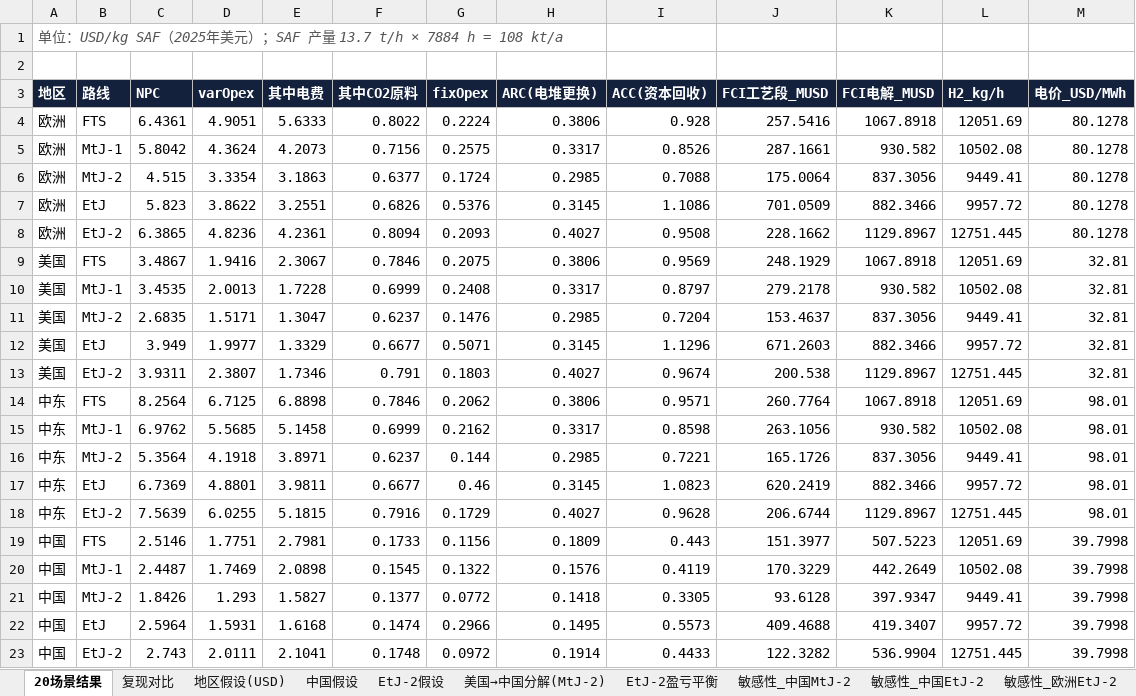
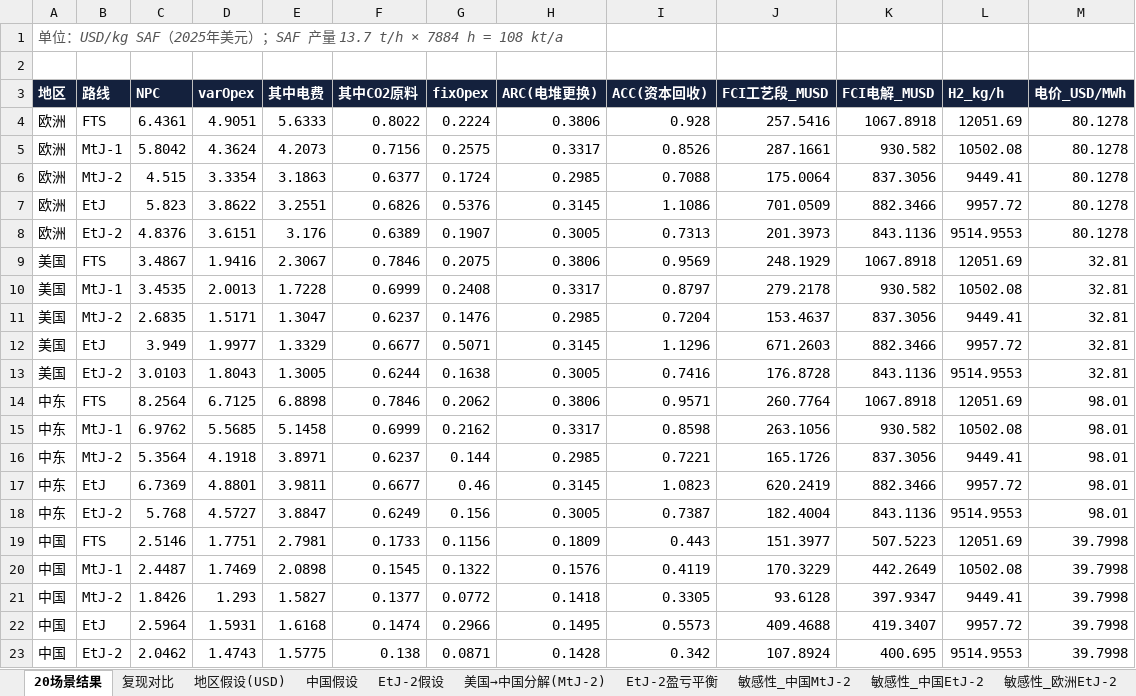
Before and after one commit to jinlijin6090/Usedcardata, an Excel workbook: saf_tea/results/SAF_TEA_results.xlsx, sheet 20场景结果, drawn as a sheet; values as stored, in another font and other column widths than the file's, no borders; removed rows and columns are numbered as before the commit, all else as after; the diff names each change by its address in the sheet, - before the commit and + after, or states it on an @@ line.

```diff
--- a/saf_tea/results/SAF_TEA_results.xlsx (sheet 20场景结果)
+++ b/saf_tea/results/SAF_TEA_results.xlsx (sheet 20场景结果)
-row 8: 欧洲 | EtJ-2 | 6.3865 | 4.8236 | 4.2361 | 0.8094 | 0.2093 | 0.4027 | 0.9508 | 228.1662 | 1129.8967 | 12751.445 | 80.1278
+row 8: 欧洲 | EtJ-2 | 4.8376 | 3.6151 | 3.176 | 0.6389 | 0.1907 | 0.3005 | 0.7313 | 201.3973 | 843.1136 | 9514.9553 | 80.1278
-row 13: 美国 | EtJ-2 | 3.9311 | 2.3807 | 1.7346 | 0.791 | 0.1803 | 0.4027 | 0.9674 | 200.538 | 1129.8967 | 12751.445 | 32.81
+row 13: 美国 | EtJ-2 | 3.0103 | 1.8043 | 1.3005 | 0.6244 | 0.1638 | 0.3005 | 0.7416 | 176.8728 | 843.1136 | 9514.9553 | 32.81
-row 18: 中东 | EtJ-2 | 7.5639 | 6.0255 | 5.1815 | 0.7916 | 0.1729 | 0.4027 | 0.9628 | 206.6744 | 1129.8967 | 12751.445 | 98.01
+row 18: 中东 | EtJ-2 | 5.768 | 4.5727 | 3.8847 | 0.6249 | 0.156 | 0.3005 | 0.7387 | 182.4004 | 843.1136 | 9514.9553 | 98.01
-row 23: 中国 | EtJ-2 | 2.743 | 2.0111 | 2.1041 | 0.1748 | 0.0972 | 0.1914 | 0.4433 | 122.3282 | 536.9904 | 12751.445 | 39.7998
+row 23: 中国 | EtJ-2 | 2.0462 | 1.4743 | 1.5775 | 0.138 | 0.0871 | 0.1428 | 0.342 | 107.8924 | 400.695 | 9514.9553 | 39.7998
```
Also changed, not shown: sheet 中国敏感性, sheet 敏感性_中国EtJ-2, sheet 敏感性_欧洲EtJ-2, sheet EtJ-2假设, sheet 中国7路线, sheet EtJ-2盈亏平衡, 15 other files.
